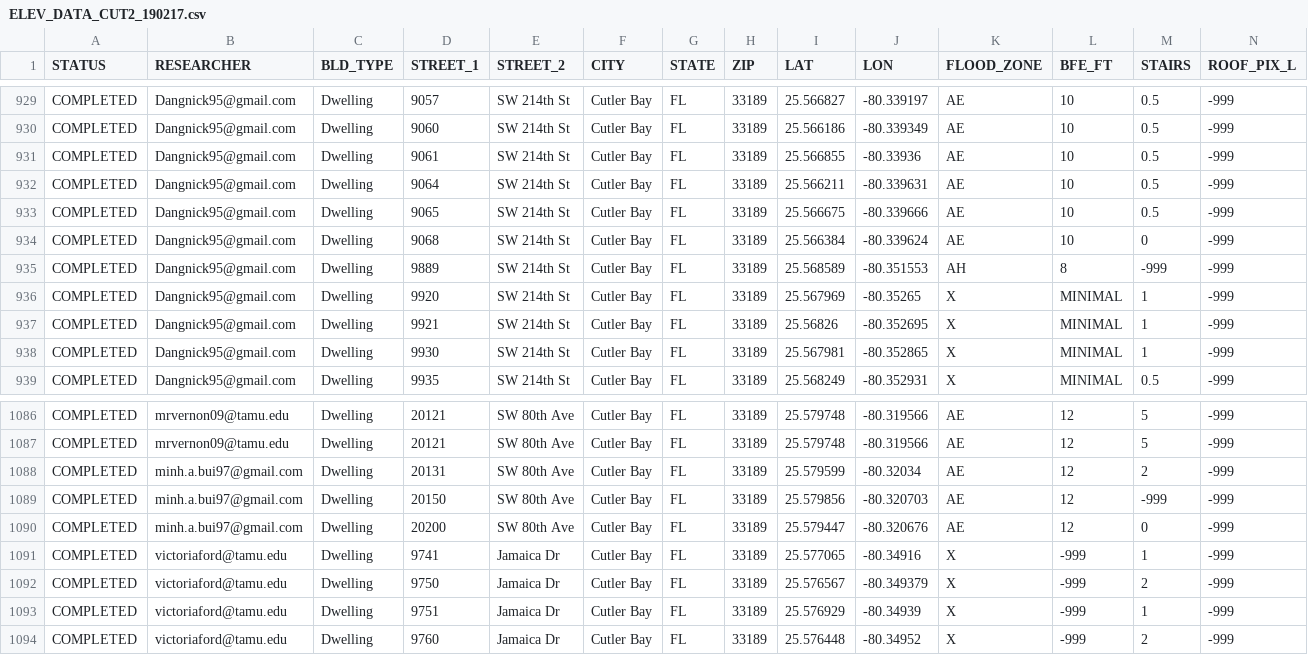
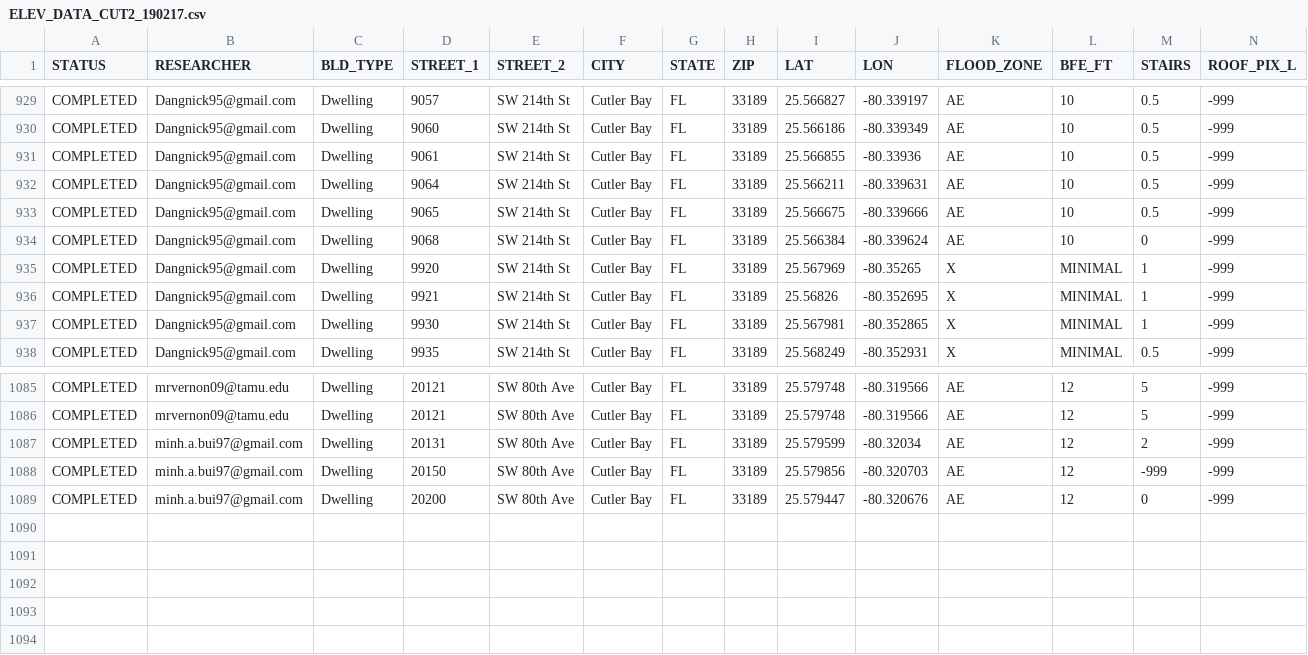
Before and after one commit to csassaman/MiamiFFEMap, a CSV file: docs/ELEV_DATA_CUT2_190217.csv, drawn as a sheet; only a part is shown, gaps mark what is left out; rows hold the shown columns only; the diff names each change by its address in the sheet, - before the commit and + after, or states it on an @@ line.

Commit message:
updating dataset, aded 100yr flood layer, and added to popup

```diff
--- a/docs/ELEV_DATA_CUT2_190217.csv
+++ b/docs/ELEV_DATA_CUT2_190217.csv
-row 935: COMPLETED | Dangnick95@gmail.com | Dwelling | 9889 | SW 214th St | Cutler Bay | FL | 33189 | 25.568589 | -80.351553 | AH | 8 | -999 | -999
-row 1091: COMPLETED | victoriaford@tamu.edu | Dwelling | 9741 | Jamaica Dr | Cutler Bay | FL | 33189 | 25.577065 | -80.34916 | X | -999 | 1 | -999
-row 1092: COMPLETED | victoriaford@tamu.edu | Dwelling | 9750 | Jamaica Dr | Cutler Bay | FL | 33189 | 25.576567 | -80.349379 | X | -999 | 2 | -999
-row 1093: COMPLETED | victoriaford@tamu.edu | Dwelling | 9751 | Jamaica Dr | Cutler Bay | FL | 33189 | 25.576929 | -80.34939 | X | -999 | 1 | -999
-row 1094: COMPLETED | victoriaford@tamu.edu | Dwelling | 9760 | Jamaica Dr | Cutler Bay | FL | 33189 | 25.576448 | -80.34952 | X | -999 | 2 | -999
```
Also changed, not shown: 2 other files.
